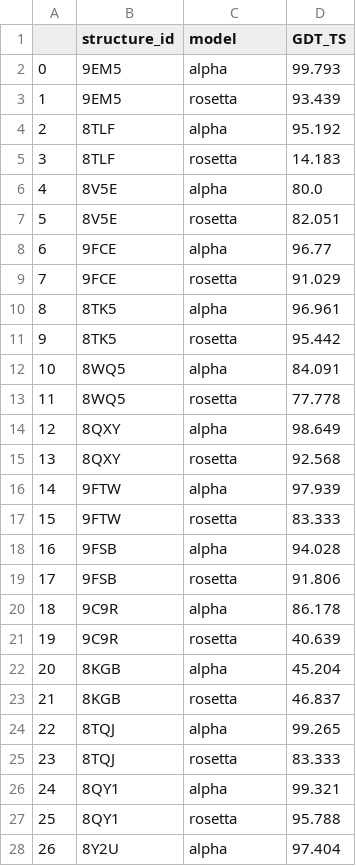
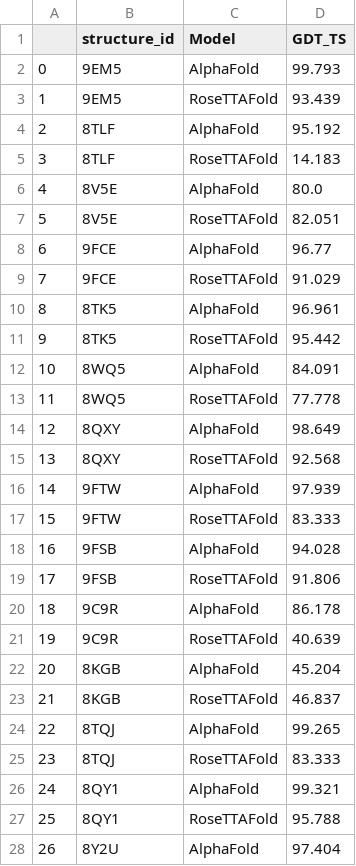
Before and after one commit to mawa00006/Benchmarking-protein-structures-predicted-by-AlphaFold-and-RosettaFold, a CSV file: doc/fig/results_GDT_TS.csv, drawn as a sheet; only a part is shown; the diff covers the shown part only; the diff names each change by its address in the sheet, - before the commit and + after, or states it on an @@ line.

```diff
--- a/doc/fig/results_GDT_TS.csv
+++ b/doc/fig/results_GDT_TS.csv
-C1: model
+C1: Model
-C2 (Model): alpha
+C2 (Model): AlphaFold
-C3 (Model): rosetta
+C3 (Model): RoseTTAFold
-C4 (Model): alpha
+C4 (Model): AlphaFold
-C5 (Model): rosetta
+C5 (Model): RoseTTAFold
-C6 (Model): alpha
+C6 (Model): AlphaFold
-C7 (Model): rosetta
+C7 (Model): RoseTTAFold
-C8 (Model): alpha
+C8 (Model): AlphaFold
-C9 (Model): rosetta
+C9 (Model): RoseTTAFold
-C10 (Model): alpha
+C10 (Model): AlphaFold
-C11 (Model): rosetta
+C11 (Model): RoseTTAFold
-C12 (Model): alpha
+C12 (Model): AlphaFold
-C13 (Model): rosetta
+C13 (Model): RoseTTAFold
-C14 (Model): alpha
+C14 (Model): AlphaFold
-C15 (Model): rosetta
+C15 (Model): RoseTTAFold
-C16 (Model): alpha
+C16 (Model): AlphaFold
-C17 (Model): rosetta
+C17 (Model): RoseTTAFold
-C18 (Model): alpha
+C18 (Model): AlphaFold
-C19 (Model): rosetta
+C19 (Model): RoseTTAFold
-C20 (Model): alpha
+C20 (Model): AlphaFold
-C21 (Model): rosetta
+C21 (Model): RoseTTAFold
-C22 (Model): alpha
+C22 (Model): AlphaFold
-C23 (Model): rosetta
+C23 (Model): RoseTTAFold
-C24 (Model): alpha
+C24 (Model): AlphaFold
-C25 (Model): rosetta
+C25 (Model): RoseTTAFold
-C26 (Model): alpha
+C26 (Model): AlphaFold
-C27 (Model): rosetta
+C27 (Model): RoseTTAFold
-C28 (Model): alpha
+C28 (Model): AlphaFold
```
Also changed, not shown: 2 added rows, 123 edited cells and row numbers in column A elsewhere in this file, src/evaluation_scripts/mean_rmsd_by_loop_and_model.csv, src/evaluation_scripts/results_GDT_TS.csv, 9 other files.
